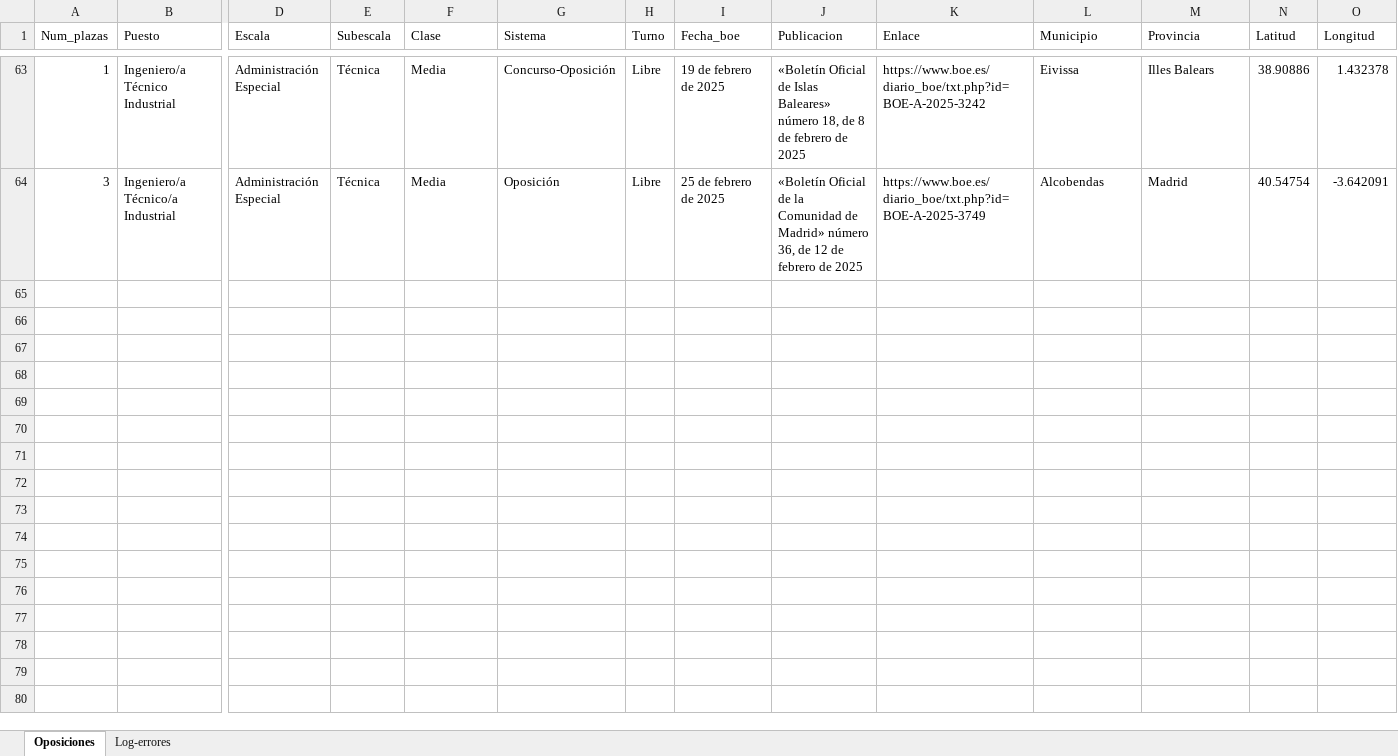
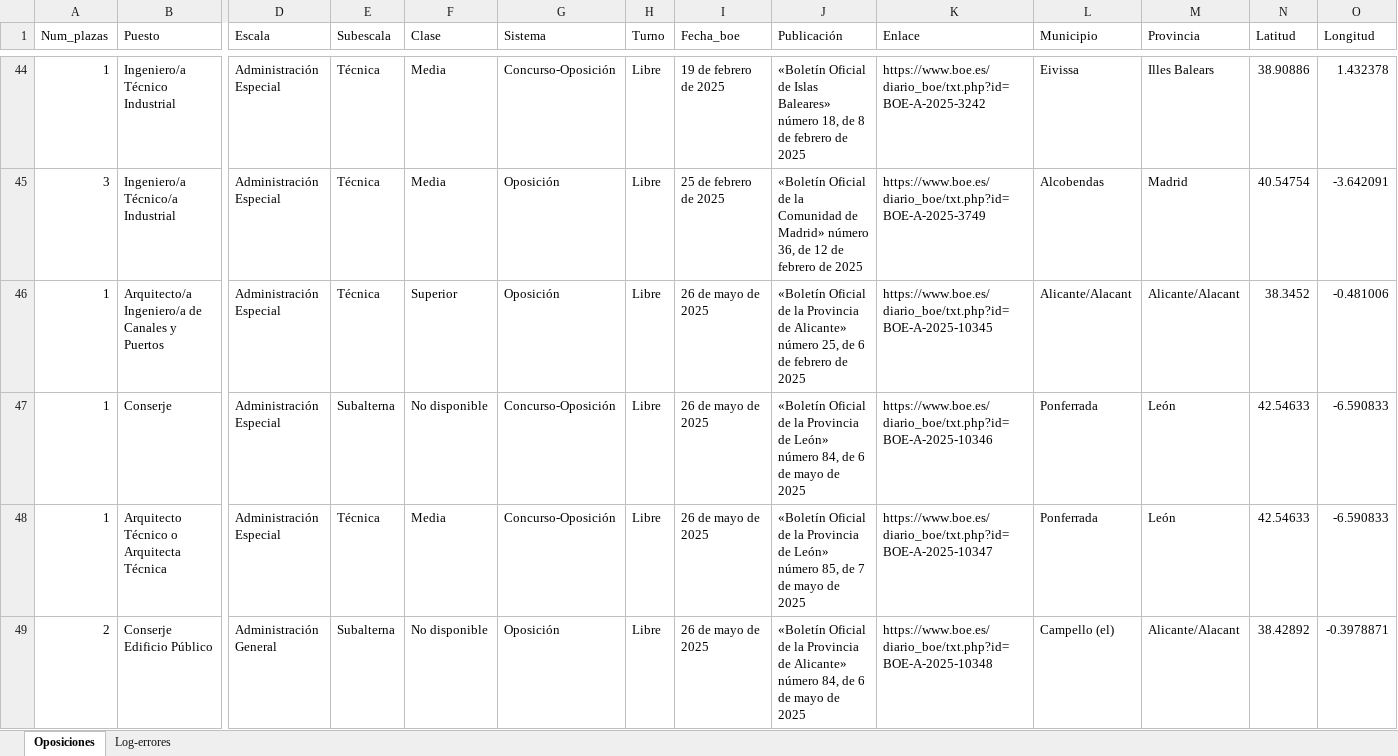
Before and after one commit to sesaba23/ope-boe-scraping, an Excel workbook: BOE-oposiciones.xlsx, sheet Oposiciones, drawn as a sheet; only a part is shown, gaps mark what is left out; values as stored, in another font and other column widths than the file's, no cell formats; rows hold the shown columns only; the diff covers the shown part only; the diff names each change by its address in the sheet, - before the commit and + after, or states it on an @@ line.

```diff
--- a/BOE-oposiciones.xlsx (sheet Oposiciones)
+++ b/BOE-oposiciones.xlsx (sheet Oposiciones)
-J1: Publicacion
+J1: Publicación
+row 46: 1 | Arquitecto/a Ingeniero/a de Canales y Puertos | Administración Especial | Técnica | Superior | Oposición | Libre | 26 de mayo de 2025 | «Boletín Oficial de la Provincia de Alicante» número 25, de 6 de febrero de 2025 | https://www.boe.es/diario_boe/txt.php?id=BOE-A-2025-10345 | Alicante/Alacant | Alicante/Alacant | 38.3452 | -0.481006
+row 47: 1 | Conserje | Administración Especial | Subalterna | No disponible | Concurso-Oposición | Libre | 26 de mayo de 2025 | «Boletín Oficial de la Provincia de León» número 84, de 6 de mayo de 2025 | https://www.boe.es/diario_boe/txt.php?id=BOE-A-2025-10346 | Ponferrada | León | 42.54633 | -6.590833
+row 48: 1 | Arquitecto Técnico o Arquitecta Técnica | Administración Especial | Técnica | Media | Concurso-Oposición | Libre | 26 de mayo de 2025 | «Boletín Oficial de la Provincia de León» número 85, de 7 de mayo de 2025 | https://www.boe.es/diario_boe/txt.php?id=BOE-A-2025-10347 | Ponferrada | León | 42.54633 | -6.590833
+row 49: 2 | Conserje Edificio Público | Administración General | Subalterna | No disponible | Oposición | Libre | 26 de mayo de 2025 | «Boletín Oficial de la Provincia de Alicante» número 84, de 6 de mayo de 2025 | https://www.boe.es/diario_boe/txt.php?id=BOE-A-2025-10348 | Campello (el) | Alicante/Alacant | 38.42892 | -0.3978871
```
Also changed, not shown: 31 added rows, 39 removed rows and 149 edited cells elsewhere in this sheet, sheet Log-errores, cell formats, BOE-oposiciones_ITI.xlsx, 9 other files.
